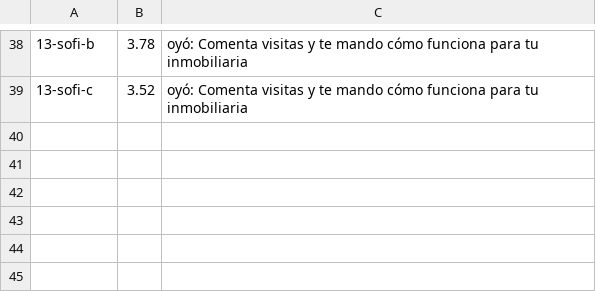
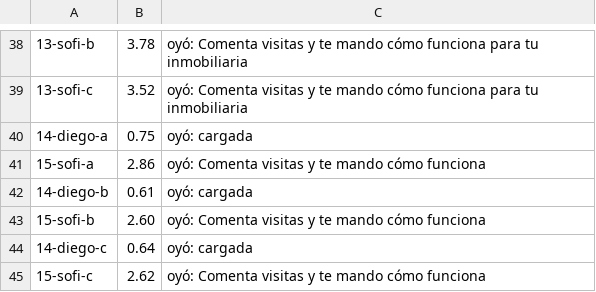
Before and after one commit to Scalerics-org/scalerics-reels, a TSV file: reels/inmobiliaria-visitas/partes/rec/medidas.tsv, drawn as a sheet; only a part is shown, gaps mark what is left out; the diff names each change by its address in the sheet, - before the commit and + after, or states it on an @@ line.

```diff
--- a/reels/inmobiliaria-visitas/partes/rec/medidas.tsv
+++ b/reels/inmobiliaria-visitas/partes/rec/medidas.tsv
+row 40: 14-diego-a | 0.75 | oyó: cargada
+row 41: 15-sofi-a | 2.86 | oyó: Comenta visitas y te mando cómo funciona
+row 42: 14-diego-b | 0.61 | oyó: cargada
+row 43: 15-sofi-b | 2.60 | oyó: Comenta visitas y te mando cómo funciona
+row 44: 14-diego-c | 0.64 | oyó: cargada
+row 45: 15-sofi-c | 2.62 | oyó: Comenta visitas y te mando cómo funciona
```
Also changed, not shown: 57 other files.
